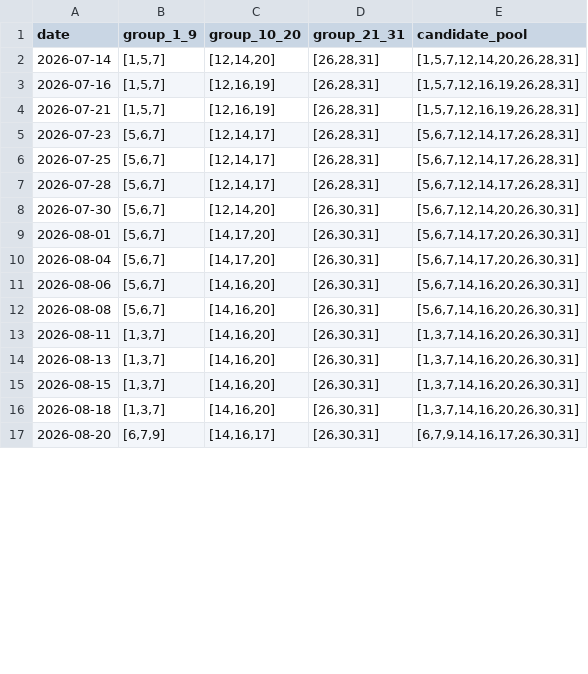
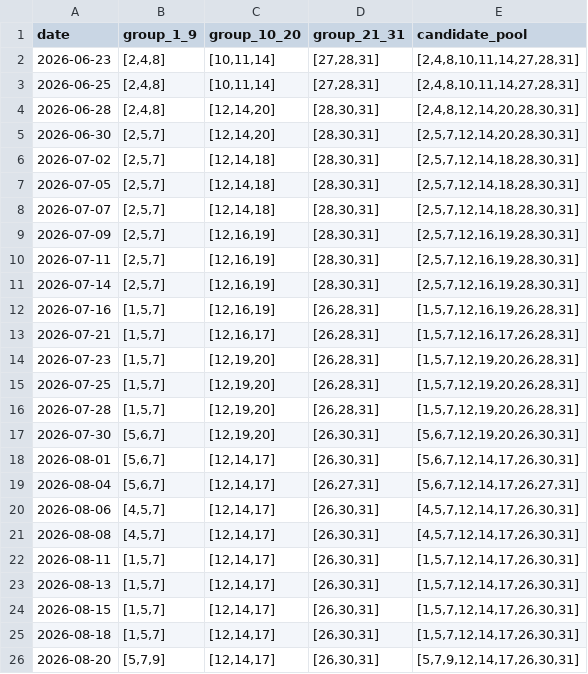
Before and after one commit to mrlam98613/msk8_prize_pred_apps, a CSV file: n_v3_msk_prize3_sample/bet_data/bet_records.csv, drawn as a sheet; only a part is shown; the diff covers the shown part only.

```diff
--- a/n_v3_msk_prize3_sample/bet_data/bet_records.csv
+++ b/n_v3_msk_prize3_sample/bet_data/bet_records.csv
@@ -1,17 +1,26 @@
 date,group_1_9,group_10_20,group_21_31,candidate_pool
-2026-07-14,"[1,5,7]","[12,14,20]","[26,28,31]","[1,5,7,12,14,20,26,28,31]"
+2026-06-23,"[2,4,8]","[10,11,14]","[27,28,31]","[2,4,8,10,11,14,27,28,31]"
+2026-06-25,"[2,4,8]","[10,11,14]","[27,28,31]","[2,4,8,10,11,14,27,28,31]"
+2026-06-28,"[2,4,8]","[12,14,20]","[28,30,31]","[2,4,8,12,14,20,28,30,31]"
+2026-06-30,"[2,5,7]","[12,14,20]","[28,30,31]","[2,5,7,12,14,20,28,30,31]"
+2026-07-02,"[2,5,7]","[12,14,18]","[28,30,31]","[2,5,7,12,14,18,28,30,31]"
+2026-07-05,"[2,5,7]","[12,14,18]","[28,30,31]","[2,5,7,12,14,18,28,30,31]"
+2026-07-07,"[2,5,7]","[12,14,18]","[28,30,31]","[2,5,7,12,14,18,28,30,31]"
+2026-07-09,"[2,5,7]","[12,16,19]","[28,30,31]","[2,5,7,12,16,19,28,30,31]"
+2026-07-11,"[2,5,7]","[12,16,19]","[28,30,31]","[2,5,7,12,16,19,28,30,31]"
+2026-07-14,"[2,5,7]","[12,16,19]","[28,30,31]","[2,5,7,12,16,19,28,30,31]"
 2026-07-16,"[1,5,7]","[12,16,19]","[26,28,31]","[1,5,7,12,16,19,26,28,31]"
-2026-07-21,"[1,5,7]","[12,16,19]","[26,28,31]","[1,5,7,12,16,19,26,28,31]"
-2026-07-23,"[5,6,7]","[12,14,17]","[26,28,31]","[5,6,7,12,14,17,26,28,31]"
-2026-07-25,"[5,6,7]","[12,14,17]","[26,28,31]","[5,6,7,12,14,17,26,28,31]"
-2026-07-28,"[5,6,7]","[12,14,17]","[26,28,31]","[5,6,7,12,14,17,26,28,31]"
-2026-07-30,"[5,6,7]","[12,14,20]","[26,30,31]","[5,6,7,12,14,20,26,30,31]"
-2026-08-01,"[5,6,7]","[14,17,20]","[26,30,31]","[5,6,7,14,17,20,26,30,31]"
-2026-08-04,"[5,6,7]","[14,17,20]","[26,30,31]","[5,6,7,14,17,20,26,30,31]"
-2026-08-06,"[5,6,7]","[14,16,20]","[26,30,31]","[5,6,7,14,16,20,26,30,31]"
-2026-08-08,"[5,6,7]","[14,16,20]","[26,30,31]","[5,6,7,14,16,20,26,30,31]"
-2026-08-11,"[1,3,7]","[14,16,20]","[26,30,31]","[1,3,7,14,16,20,26,30,31]"
-2026-08-13,"[1,3,7]","[14,16,20]","[26,30,31]","[1,3,7,14,16,20,26,30,31]"
-2026-08-15,"[1,3,7]","[14,16,20]","[26,30,31]","[1,3,7,14,16,20,26,30,31]"
-2026-08-18,"[1,3,7]","[14,16,20]","[26,30,31]","[1,3,7,14,16,20,26,30,31]"
-2026-08-20,"[6,7,9]","[14,16,17]","[26,30,31]","[6,7,9,14,16,17,26,30,31]"
+2026-07-21,"[1,5,7]","[12,16,17]","[26,28,31]","[1,5,7,12,16,17,26,28,31]"
+2026-07-23,"[1,5,7]","[12,19,20]","[26,28,31]","[1,5,7,12,19,20,26,28,31]"
+2026-07-25,"[1,5,7]","[12,19,20]","[26,28,31]","[1,5,7,12,19,20,26,28,31]"
+2026-07-28,"[1,5,7]","[12,19,20]","[26,28,31]","[1,5,7,12,19,20,26,28,31]"
+2026-07-30,"[5,6,7]","[12,19,20]","[26,30,31]","[5,6,7,12,19,20,26,30,31]"
+2026-08-01,"[5,6,7]","[12,14,17]","[26,30,31]","[5,6,7,12,14,17,26,30,31]"
+2026-08-04,"[5,6,7]","[12,14,17]","[26,27,31]","[5,6,7,12,14,17,26,27,31]"
+2026-08-06,"[4,5,7]","[12,14,17]","[26,30,31]","[4,5,7,12,14,17,26,30,31]"
+2026-08-08,"[4,5,7]","[12,14,17]","[26,30,31]","[4,5,7,12,14,17,26,30,31]"
+2026-08-11,"[1,5,7]","[12,14,17]","[26,30,31]","[1,5,7,12,14,17,26,30,31]"
+2026-08-13,"[1,5,7]","[12,14,17]","[26,30,31]","[1,5,7,12,14,17,26,30,31]"
+2026-08-15,"[1,5,7]","[12,14,17]","[26,30,31]","[1,5,7,12,14,17,26,30,31]"
+2026-08-18,"[1,5,7]","[12,14,17]","[26,30,31]","[1,5,7,12,14,17,26,30,31]"
+2026-08-20,"[5,7,9]","[12,14,17]","[26,30,31]","[5,7,9,12,14,17,26,30,31]"
```
Also changed, not shown: 1 added row and 14 edited cells elsewhere in this file, A_msk_lottery_data_folder/M4_lotto_prize_summary.csv, A_msk_lottery_data_folder/M6_lotto_history_prize.csv, 19 other files.
